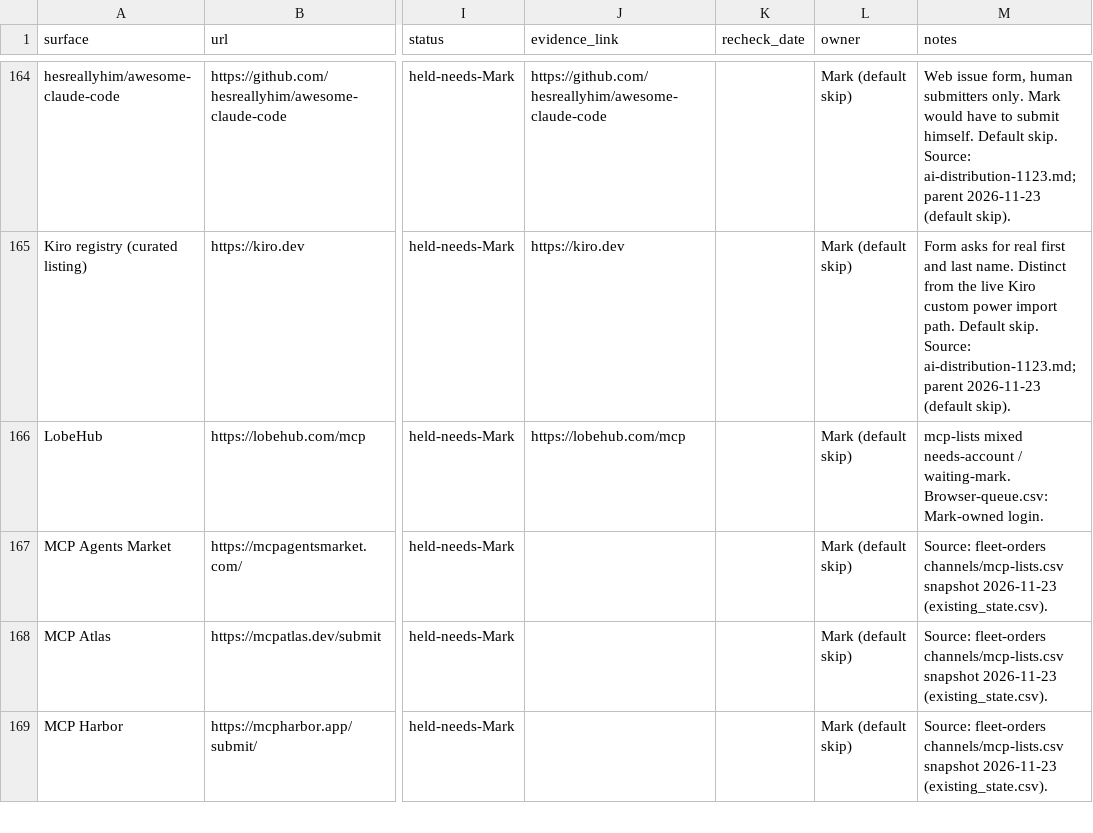
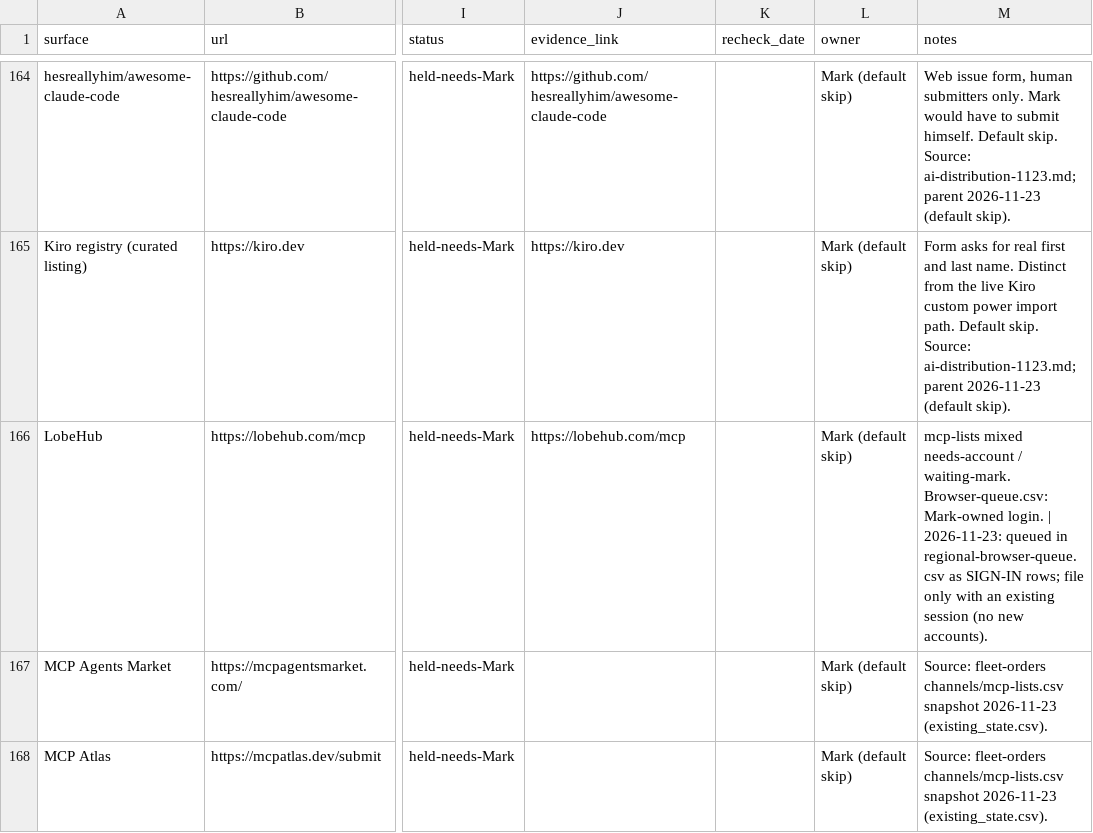
Before and after one commit to GeminiGeorge22/publicrecords-mcp, a CSV file: ledger/surfaces.csv, drawn as a sheet; only a part is shown, gaps mark what is left out; the shorter side is filled out with more unchanged rows; the diff covers the shown part only; the diff names each change by its address in the sheet, - before the commit and + after, or states it on an @@ line.

Commit message:
Regional MCP push: 22-language listing copy, 5 new regional surfaces, MCPナビ/AgentPoint queued (#5)
Co-authored-by: publicrecords <publicrecords@users.noreply.github.com>

```diff
--- a/ledger/surfaces.csv
+++ b/ledger/surfaces.csv
-M166 (notes): …Mark-owned login.
+M166 (notes): …Mark-owned login. | 2026-11-23: queued in regional-browser-queue.csv as SIGN-IN rows; file only with an existing session (no new accounts).
```
Also changed, not shown: 5 added rows and 12 edited cells elsewhere in this file, 26 other files.
